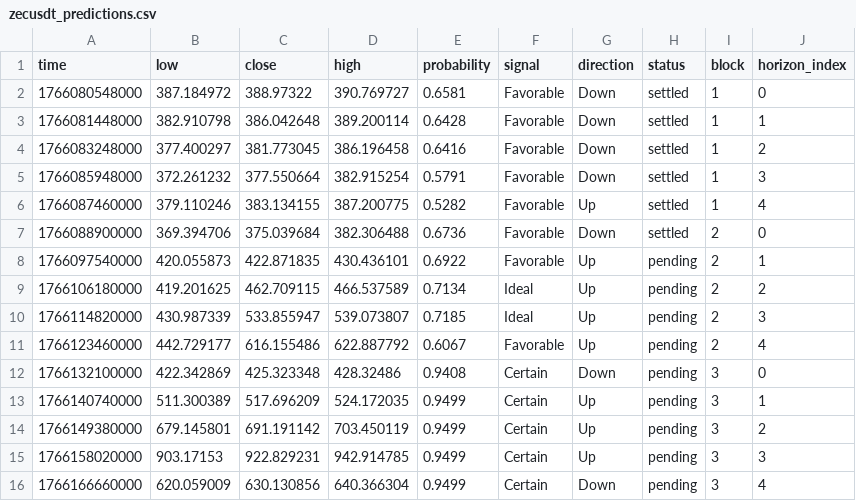
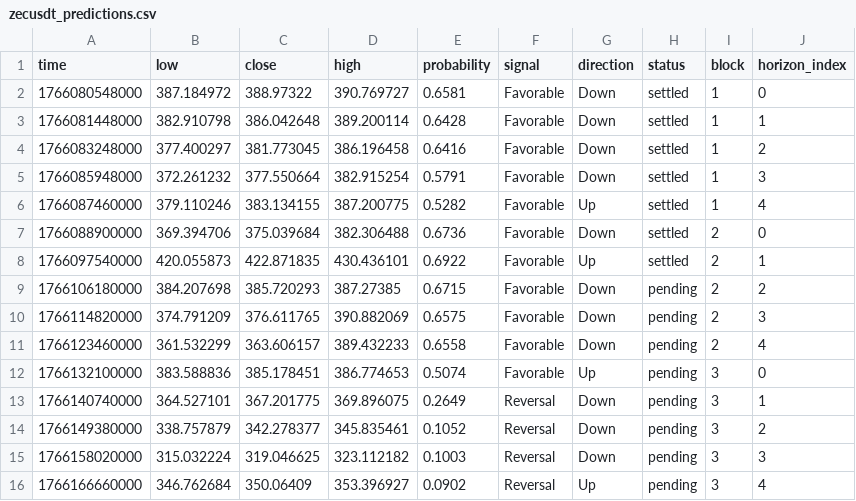
Before and after one commit to Cipherion-Market-Research/abacus-trading-view, a CSV file: data/crypto/zecusdt_predictions.csv, drawn as a sheet.

```diff
--- a/data/crypto/zecusdt_predictions.csv
+++ b/data/crypto/zecusdt_predictions.csv
@@ -7,10 +7,10 @@ time,low,close,high,probability,signal,direction,status,block,horizon_index
 1766088900000,369.394706,375.039684,382.306488,0.6736,Favorable,Down,settled,2,0
-1766097540000,420.055873,422.871835,430.436101,0.6922,Favorable,Up,pending,2,1
-1766106180000,419.201625,462.709115,466.537589,0.7134,Ideal,Up,pending,2,2
-1766114820000,430.987339,533.855947,539.073807,0.7185,Ideal,Up,pending,2,3
-1766123460000,442.729177,616.155486,622.887792,0.6067,Favorable,Up,pending,2,4
-1766132100000,422.342869,425.323348,428.32486,0.9408,Certain,Down,pending,3,0
-1766140740000,511.300389,517.696209,524.172035,0.9499,Certain,Up,pending,3,1
-1766149380000,679.145801,691.191142,703.450119,0.9499,Certain,Up,pending,3,2
-1766158020000,903.17153,922.829231,942.914785,0.9499,Certain,Up,pending,3,3
-1766166660000,620.059009,630.130856,640.366304,0.9499,Certain,Down,pending,3,4
+1766097540000,420.055873,422.871835,430.436101,0.6922,Favorable,Up,settled,2,1
+1766106180000,384.207698,385.720293,387.27385,0.6715,Favorable,Down,pending,2,2
+1766114820000,374.791209,376.611765,390.882069,0.6575,Favorable,Down,pending,2,3
+1766123460000,361.532299,363.606157,389.432233,0.6558,Favorable,Down,pending,2,4
+1766132100000,383.588836,385.178451,386.774653,0.5074,Favorable,Up,pending,3,0
+1766140740000,364.527101,367.201775,369.896075,0.2649,Reversal,Down,pending,3,1
+1766149380000,338.757879,342.278377,345.835461,0.1052,Reversal,Down,pending,3,2
+1766158020000,315.032224,319.046625,323.112182,0.1003,Reversal,Down,pending,3,3
+1766166660000,346.762684,350.06409,353.396927,0.0902,Reversal,Up,pending,3,4
```
Also changed, not shown: data/crypto/adausdt_predictions.csv, data/crypto/btcusdt_predictions.csv, 10 other files.
